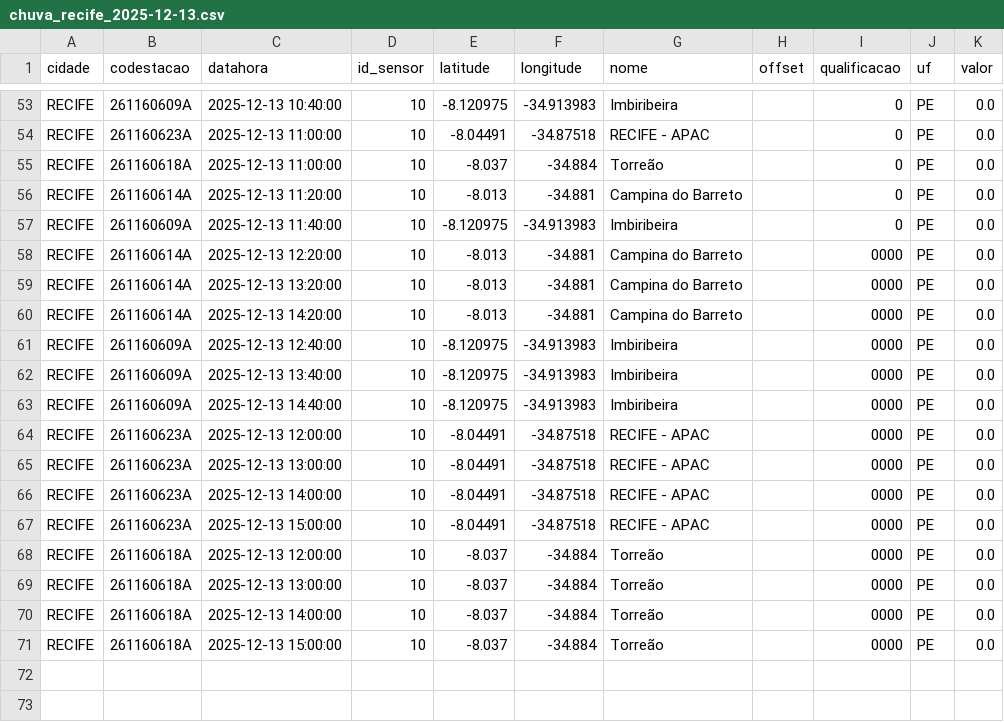
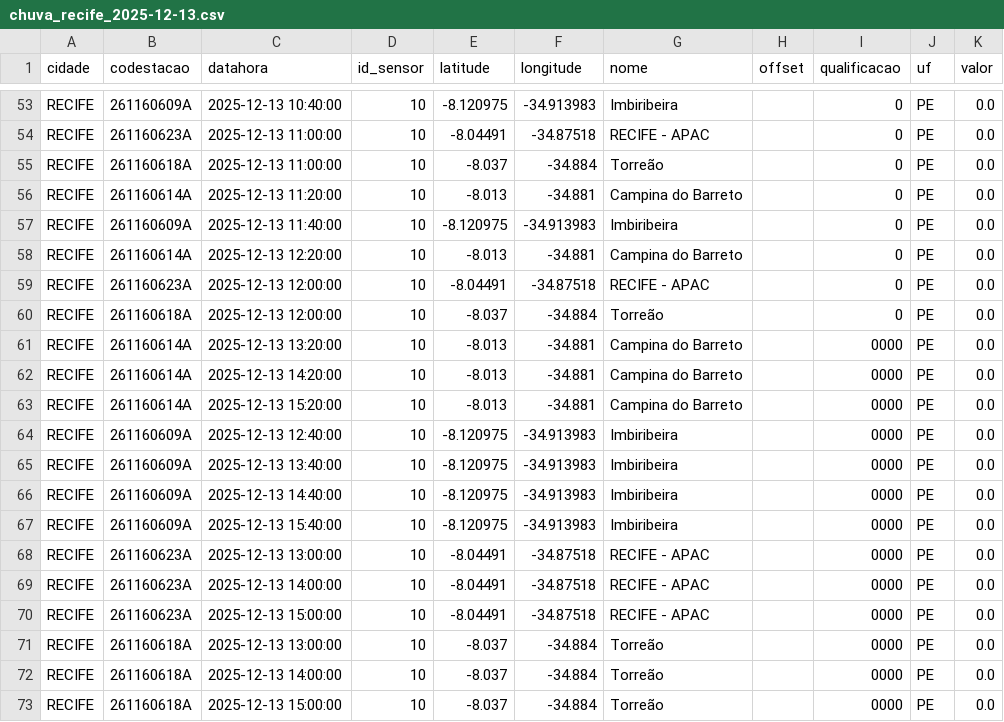
Before and after one commit to RafaellaB/Diagramas-de-risco-din-mico_01, a CSV file: chuva_recife_2025-12-13.csv, drawn as a sheet; only a part is shown, gaps mark what is left out.

```diff
--- a/chuva_recife_2025-12-13.csv
+++ b/chuva_recife_2025-12-13.csv
@@ -57,5 +57,8 @@ RECIFE,261160614A,2025-12-13 11:20:00,10,-8.013,-34.881,Campina do Barreto,,0,PE
 RECIFE,261160609A,2025-12-13 11:40:00,10,-8.120975,-34.913983,Imbiribeira,,0,PE,0.0
-RECIFE,261160614A,2025-12-13 12:20:00,10,-8.013,-34.881,Campina do Barreto,,0000,PE,0.0
+RECIFE,261160614A,2025-12-13 12:20:00,10,-8.013,-34.881,Campina do Barreto,,0,PE,0.0
+RECIFE,261160623A,2025-12-13 12:00:00,10,-8.04491,-34.87518,RECIFE - APAC,,0,PE,0.0
+RECIFE,261160618A,2025-12-13 12:00:00,10,-8.037,-34.884,Torreão,,0,PE,0.0
 RECIFE,261160614A,2025-12-13 13:20:00,10,-8.013,-34.881,Campina do Barreto,,0000,PE,0.0
 RECIFE,261160614A,2025-12-13 14:20:00,10,-8.013,-34.881,Campina do Barreto,,0000,PE,0.0
+RECIFE,261160614A,2025-12-13 15:20:00,10,-8.013,-34.881,Campina do Barreto,,0000,PE,0.0
 RECIFE,261160609A,2025-12-13 12:40:00,10,-8.120975,-34.913983,Imbiribeira,,0000,PE,0.0
@@ -63,3 +66,3 @@ RECIFE,261160609A,2025-12-13 13:40:00,10,-8.120975,-34.913983,Imbiribeira,,0000,
 RECIFE,261160609A,2025-12-13 14:40:00,10,-8.120975,-34.913983,Imbiribeira,,0000,PE,0.0
-RECIFE,261160623A,2025-12-13 12:00:00,10,-8.04491,-34.87518,RECIFE - APAC,,0000,PE,0.0
+RECIFE,261160609A,2025-12-13 15:40:00,10,-8.120975,-34.913983,Imbiribeira,,0000,PE,0.0
 RECIFE,261160623A,2025-12-13 13:00:00,10,-8.04491,-34.87518,RECIFE - APAC,,0000,PE,0.0
@@ -67,3 +70,2 @@ RECIFE,261160623A,2025-12-13 14:00:00,10,-8.04491,-34.87518,RECIFE - APAC,,0000,
 RECIFE,261160623A,2025-12-13 15:00:00,10,-8.04491,-34.87518,RECIFE - APAC,,0000,PE,0.0
-RECIFE,261160618A,2025-12-13 12:00:00,10,-8.037,-34.884,Torreão,,0000,PE,0.0
 RECIFE,261160618A,2025-12-13 13:00:00,10,-8.037,-34.884,Torreão,,0000,PE,0.0
```
